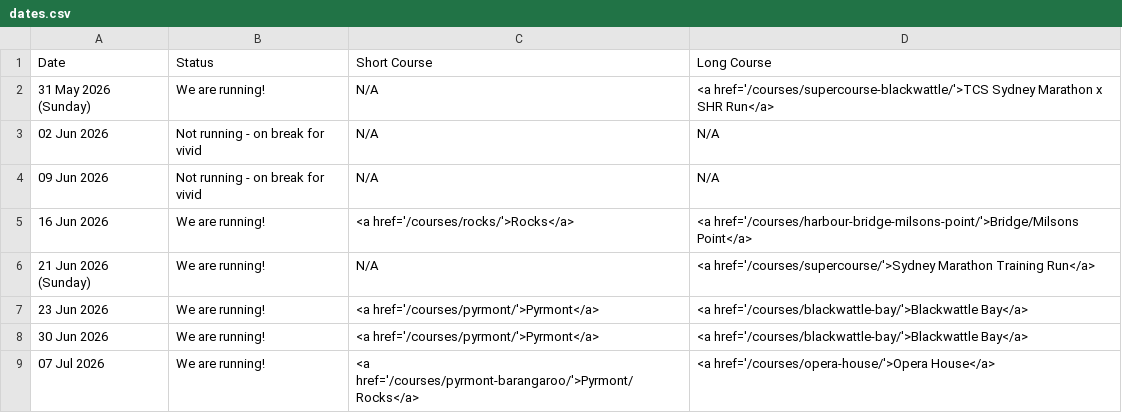
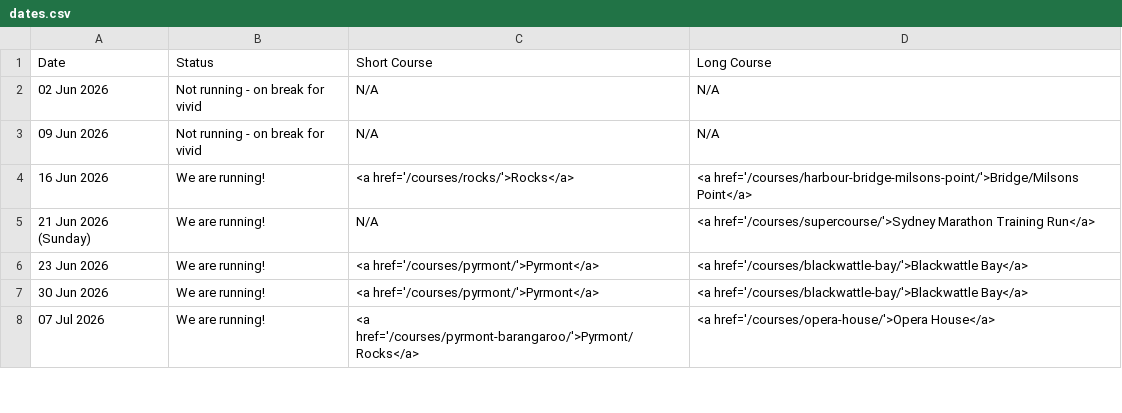
Before and after one commit to rwkura/rwkura.github.io, a CSV file: _data/dates.csv, drawn as a sheet; only a part is shown; the diff names each change by its address in the sheet, - before the commit and + after, or states it on an @@ line.

```diff
--- a/_data/dates.csv
+++ b/_data/dates.csv
-row 2: 31 May 2026 (Sunday) | We are running! | N/A | <a href='/courses/supercourse-blackwattle/'>TCS Sydney Marathon x SHR Run</a>
```
